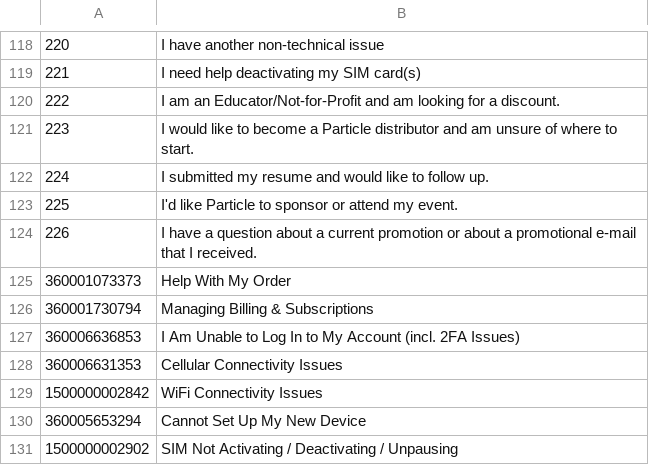
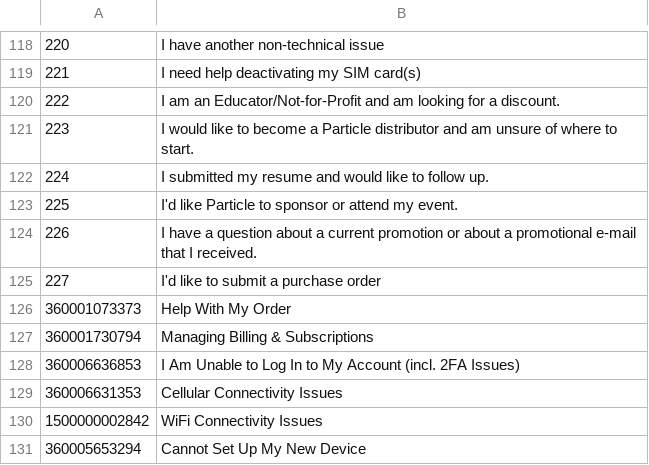
Before and after one commit to particle-iot/docs, a CSV file: config/troubleshootingPages.csv, drawn as a sheet; only a part is shown, gaps mark what is left out; the shorter side is filled out with more unchanged rows.

```diff
--- a/config/troubleshootingPages.csv
+++ b/config/troubleshootingPages.csv
@@ -124,2 +124,3 @@
 226	I have a question about a current promotion or about a promotional e-mail that I received.
+227	I'd like to submit a purchase order
 360001073373	Help With My Order
```
Also changed, not shown: 3 other files.
